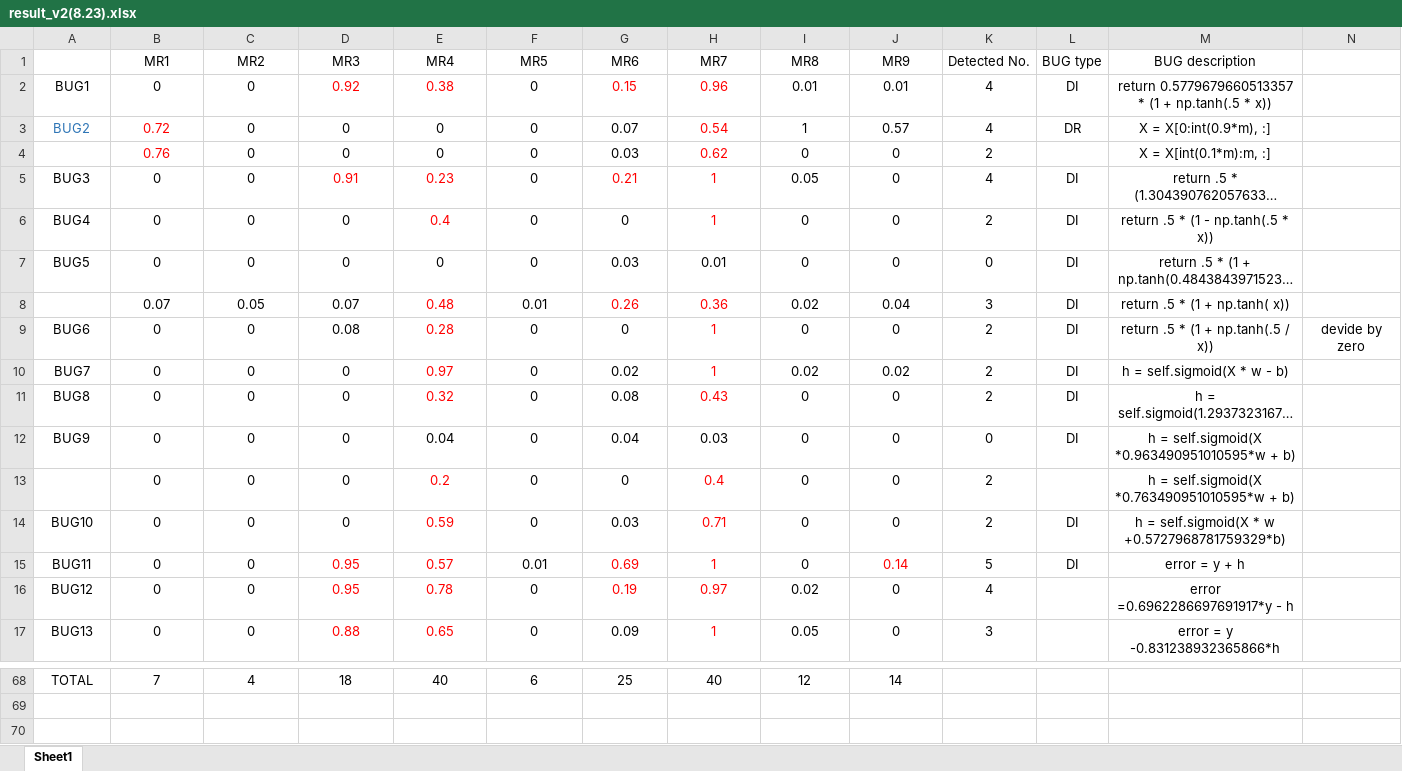
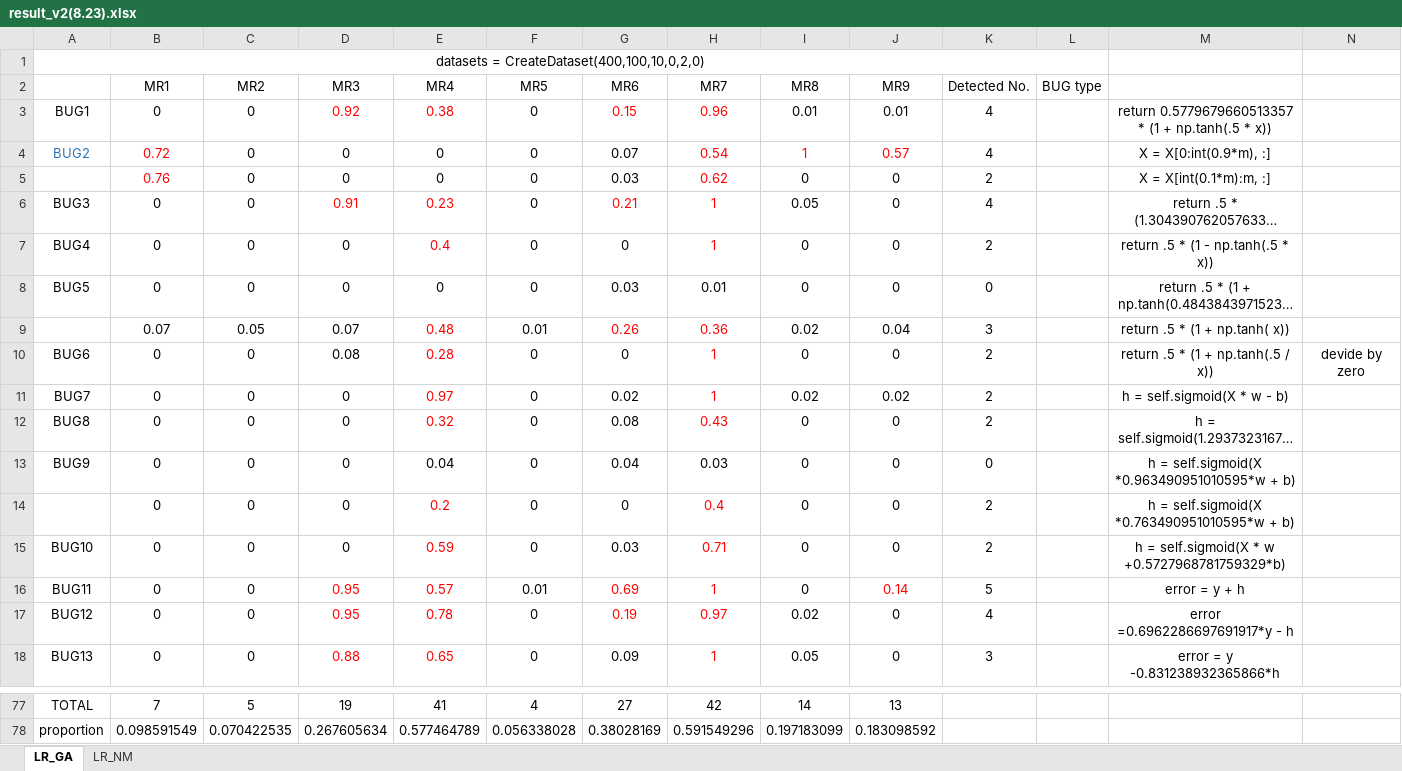
Before and after one commit to yingzhuoy/MRs-of-linear-models, an Excel workbook: result_v2(8.23).xlsx, sheet LR_GA, drawn as a sheet; only a part is shown, gaps mark what is left out; long unchanged cells end in …; values as stored, in another font and other column widths than the file's, no borders; addresses are those after the commit; rows hold the shown columns only; the diff covers the shown part only; the diff names each change by its address in the sheet, - before the commit and + after, or states it on an @@ line.

```diff
--- a/result_v2(8.23).xlsx (sheet LR_GA)
+++ b/result_v2(8.23).xlsx (sheet LR_GA)
-sheet tab: Sheet1
+sheet tab: LR_GA
+sheet tab: LR_NM
+row 1: datasets = CreateDataset(400,100,10,0,2,0)
-M2: BUG description
+M2: (empty)
-L3 (BUG type): DI
+L3 (BUG type): (empty)
-I4:J4 text colour: black
+I4:J4 text colour: #FF0000
-L4 (BUG type): DR
+L4 (BUG type): (empty)
-L6:L13 (BUG type): DI
+L6:L13 (BUG type): (empty)
-L15:L16 (BUG type): DI
+L15:L16 (BUG type): (empty)
-C77 (MR2): 4
+C77 (MR2): 5
-D77 (MR3): 18
+D77 (MR3): 19
-E77 (MR4): 40
+E77 (MR4): 41
-F77 (MR5): 6
+F77 (MR5): 4
-G77 (MR6): 25
+G77 (MR6): 27
-H77 (MR7): 40
+H77 (MR7): 42
-I77 (MR8): 12
+I77 (MR8): 14
-J77 (MR9): 14
+J77 (MR9): 13
+row 78: proportion | 0.098591549 | 0.070422535 | 0.267605634 | 0.577464789 | 0.056338028 | 0.38028169 | 0.591549296 | 0.197183099 | 0.183098592
```
Also changed, not shown: 8 added rows, 47 edited cells and cell formats elsewhere in this sheet, formulas that keep their value, 25 other files.
